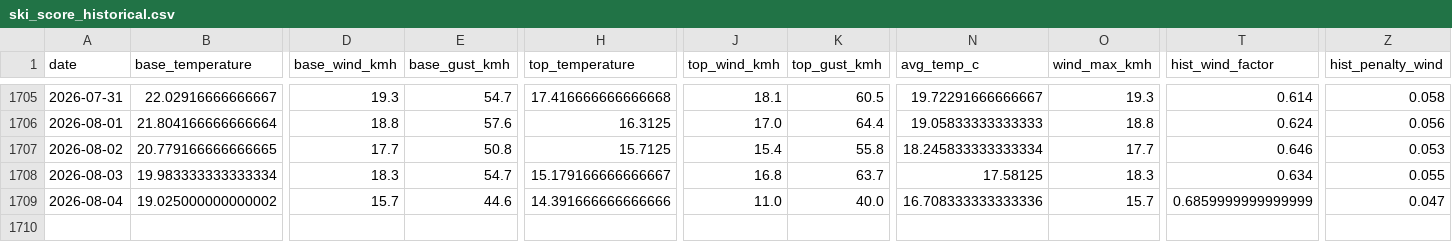
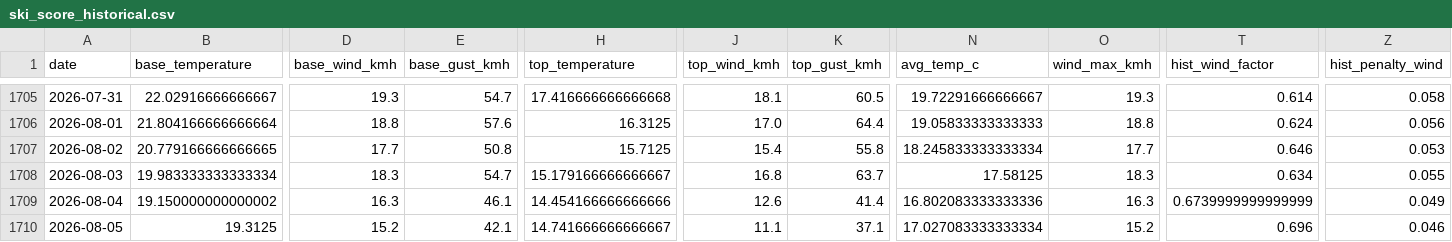
Before and after one commit to CeciliaRodriguez/sierra-nevada-ski-score, a CSV file: data/ski_score_historical.csv, drawn as a sheet; only a part is shown, gaps mark what is left out; rows hold the shown columns only; the diff names each change by its address in the sheet, - before the commit and + after, or states it on an @@ line.

```diff
--- a/data/ski_score_historical.csv
+++ b/data/ski_score_historical.csv
-B1709 (base_temperature): 19.025000000000002
+B1709 (base_temperature): 19.150000000000002
-D1709 (base_wind_kmh): 15.7
+D1709 (base_wind_kmh): 16.3
-E1709 (base_gust_kmh): 44.6
+E1709 (base_gust_kmh): 46.1
-H1709 (top_temperature): 14.391666666666666
+H1709 (top_temperature): 14.454166666666666
-J1709 (top_wind_kmh): 11.0
+J1709 (top_wind_kmh): 12.6
-K1709 (top_gust_kmh): 40.0
+K1709 (top_gust_kmh): 41.4
-N1709 (avg_temp_c): 16.708333333333336
+N1709 (avg_temp_c): 16.802083333333336
-O1709 (wind_max_kmh): 15.7
+O1709 (wind_max_kmh): 16.3
-T1709 (hist_wind_factor): 0.6859999999999999
+T1709 (hist_wind_factor): 0.6739999999999999
-Z1709 (hist_penalty_wind): 0.047
+Z1709 (hist_penalty_wind): 0.049
+row 1710: 2026-08-05 | 19.3125 | 15.2 | 42.1 | 14.741666666666667 | 11.1 | 37.1 | 17.027083333333334 | 15.2 | 0.696 | 0.046
```
Also changed, not shown: data/ski_data.csv.
